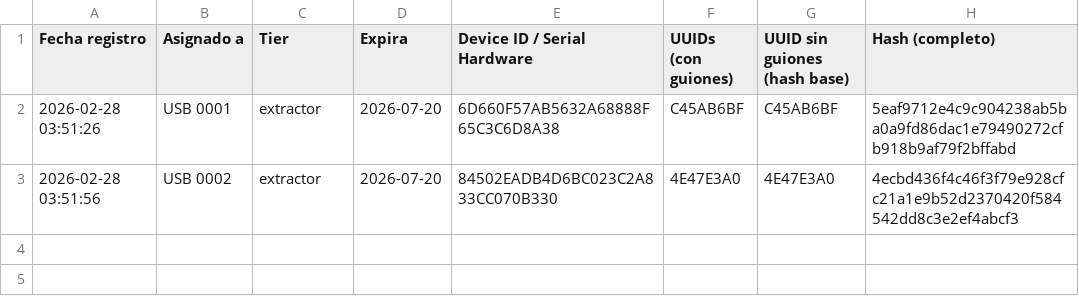
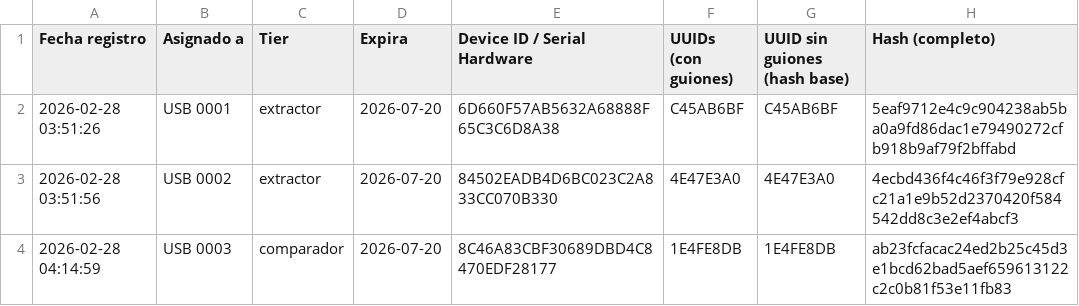
Before and after one commit to danielm0101/verificador-registro, a CSV file: historial_registros.csv, drawn as a sheet.

Commit message:
Update historial: 2026-02-28T04:15:12.970Z

```diff
--- a/historial_registros.csv
+++ b/historial_registros.csv
@@ -3 +3,2 @@
 "2026-02-28 03:51:56","USB 0002","extractor","2026-07-20","84502EADB4D6BC023C2A833CC070B330","4E47E3A0","4E47E3A0","4ecbd436f4c46f3f79e928cfc21a1e9b52d2370420f584542dd8c3e2ef4abcf3"
+"2026-02-28 04:14:59","USB 0003","comparador","2026-07-20","8C46A83CBF30689DBD4C8470EDF28177","1E4FE8DB","1E4FE8DB","ab23fcfacac24ed2b25c45d3e1bcd62bad5aef659613122c2c0b81f53e11fb83"
```
